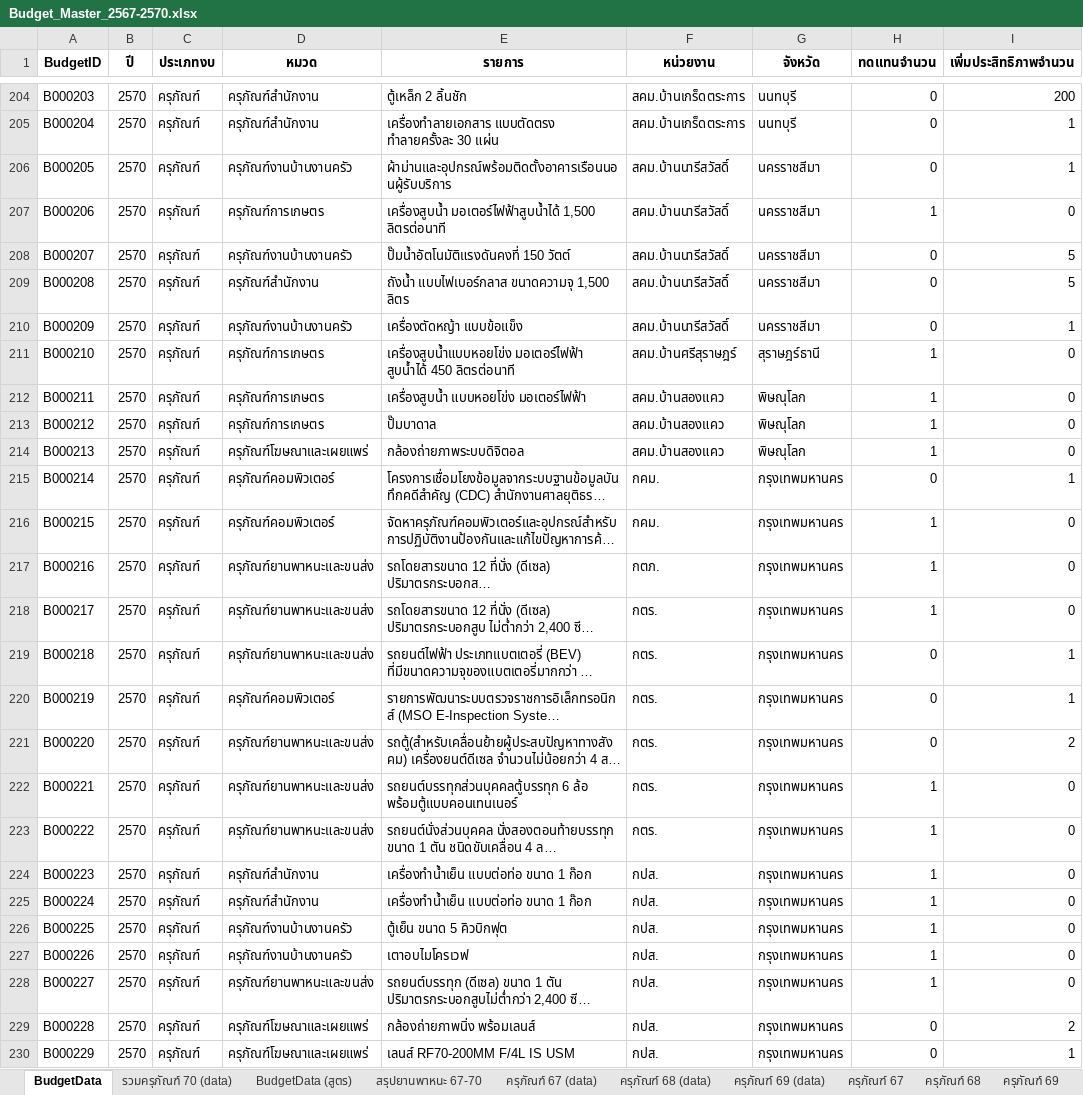
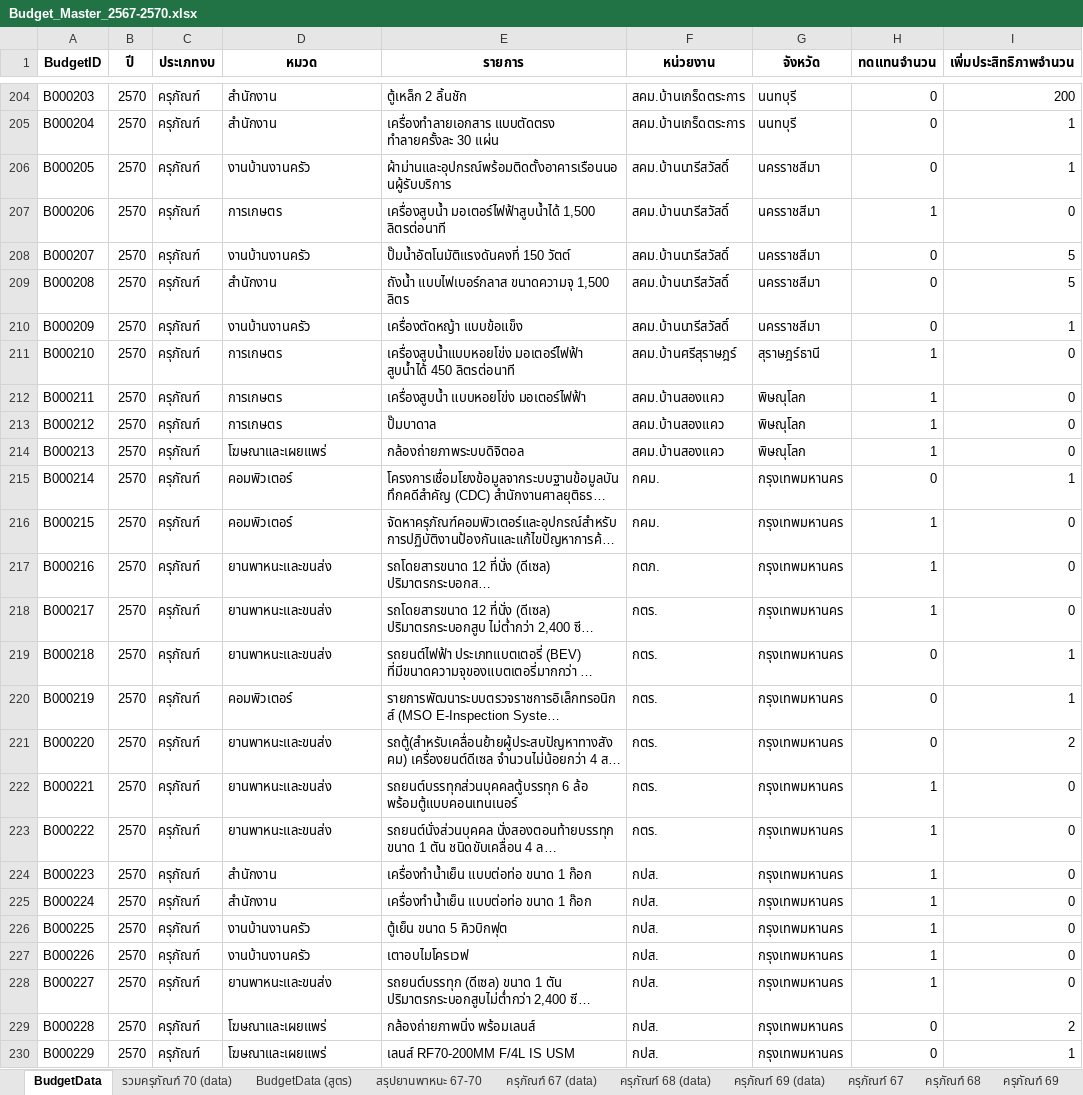
Before and after one commit to namthongwrp-jpg/Budgeting-Subdivision, an Excel workbook: data/Budget_Master_2567-2570.xlsx, sheet BudgetData, drawn as a sheet; only a part is shown, gaps mark what is left out; long unchanged cells end in …; values as stored, in another font and other column widths than the file's, no borders; table styles not drawn; the diff covers the shown part only; the diff names each change by its address in the sheet, - before the commit and + after, or states it on an @@ line.

```diff
--- a/data/Budget_Master_2567-2570.xlsx (sheet BudgetData)
+++ b/data/Budget_Master_2567-2570.xlsx (sheet BudgetData)
-D204:D205 (หมวด): ครุภัณฑ์สำนักงาน
+D204:D205 (หมวด): สำนักงาน
-D206 (หมวด): ครุภัณฑ์งานบ้านงานครัว
+D206 (หมวด): งานบ้านงานครัว
-D207 (หมวด): ครุภัณฑ์การเกษตร
+D207 (หมวด): การเกษตร
-D208 (หมวด): ครุภัณฑ์งานบ้านงานครัว
+D208 (หมวด): งานบ้านงานครัว
-D209 (หมวด): ครุภัณฑ์สำนักงาน
+D209 (หมวด): สำนักงาน
-D210 (หมวด): ครุภัณฑ์งานบ้านงานครัว
+D210 (หมวด): งานบ้านงานครัว
-D211:D213 (หมวด): ครุภัณฑ์การเกษตร
+D211:D213 (หมวด): การเกษตร
-D214 (หมวด): ครุภัณฑ์โฆษณาและเผยแพร่
+D214 (หมวด): โฆษณาและเผยแพร่
-D215:D216 (หมวด): ครุภัณฑ์คอมพิวเตอร์
+D215:D216 (หมวด): คอมพิวเตอร์
-D217:D219 (หมวด): ครุภัณฑ์ยานพาหนะและขนส่ง
+D217:D219 (หมวด): ยานพาหนะและขนส่ง
-D220 (หมวด): ครุภัณฑ์คอมพิวเตอร์
+D220 (หมวด): คอมพิวเตอร์
-D221:D223 (หมวด): ครุภัณฑ์ยานพาหนะและขนส่ง
+D221:D223 (หมวด): ยานพาหนะและขนส่ง
-D224:D225 (หมวด): ครุภัณฑ์สำนักงาน
+D224:D225 (หมวด): สำนักงาน
-D226:D227 (หมวด): ครุภัณฑ์งานบ้านงานครัว
+D226:D227 (หมวด): งานบ้านงานครัว
-D228 (หมวด): ครุภัณฑ์ยานพาหนะและขนส่ง
+D228 (หมวด): ยานพาหนะและขนส่ง
-D229:D230 (หมวด): ครุภัณฑ์โฆษณาและเผยแพร่
+D229:D230 (หมวด): โฆษณาและเผยแพร่
```
Also changed, not shown: 427 edited cells elsewhere in this sheet.
